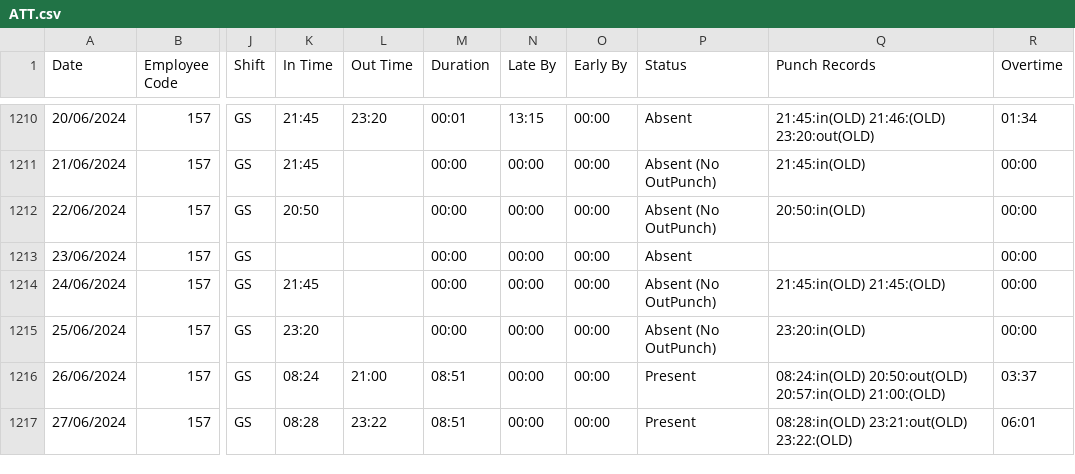
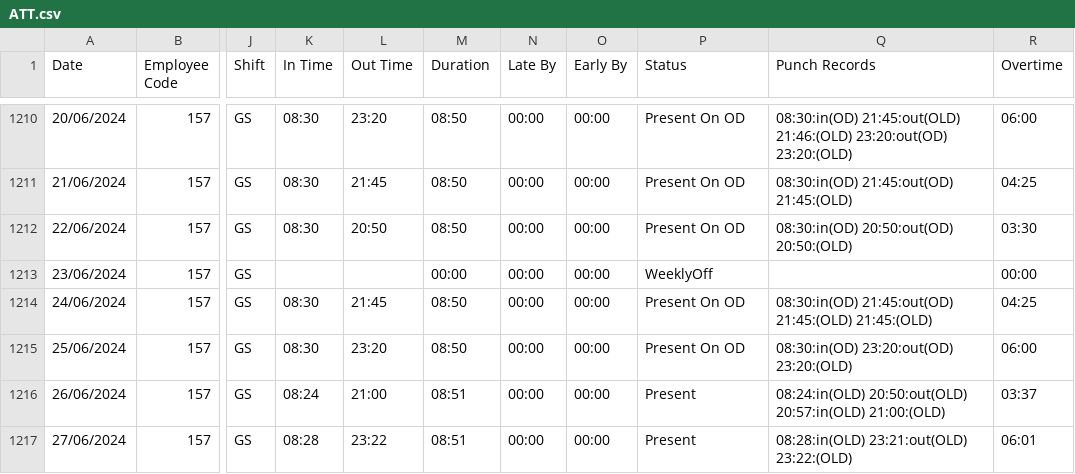
Before and after one commit to pragadheesh-raj/Presence-Ledger, a CSV file: uploads/ATT.csv, drawn as a sheet; only a part is shown, gaps mark what is left out; the diff covers the shown part only; the diff names each change by its address in the sheet, - before the commit and + after, or states it on an @@ line.

```diff
--- a/uploads/ATT.csv
+++ b/uploads/ATT.csv
-K1210:K1211 (In Time): 21:45
+K1210:K1211 (In Time): 08:30
-M1210 (Duration): 00:01
+M1210 (Duration): 08:50
-N1210 (Late By): 13:15
+N1210 (Late By): 00:00
-P1210 (Status): Absent
+P1210 (Status): Present On OD
-Q1210 (Punch Records): 21:45:in(OLD) 21:46:(OLD) 23:20:out(OLD)
+Q1210 (Punch Records): 08:30:in(OD) 21:45:out(OLD) 21:46:(OLD) 23:20:out(OD) 23:20:(OLD)
-R1210 (Overtime): 01:34
+R1210 (Overtime): 06:00
-L1211 (Out Time): (empty)
+L1211 (Out Time): 21:45
-M1211:M1212 (Duration): 00:00
+M1211:M1212 (Duration): 08:50
-P1211:P1212 (Status): Absent (No OutPunch)
+P1211:P1212 (Status): Present On OD
-Q1211 (Punch Records): 21:45:in(OLD)
+Q1211 (Punch Records): 08:30:in(OD) 21:45:out(OD) 21:45:(OLD)
-R1211 (Overtime): 00:00
+R1211 (Overtime): 04:25
-K1212 (In Time): 20:50
+K1212 (In Time): 08:30
-L1212 (Out Time): (empty)
+L1212 (Out Time): 20:50
-Q1212 (Punch Records): 20:50:in(OLD)
+Q1212 (Punch Records): 08:30:in(OD) 20:50:out(OD) 20:50:(OLD)
-R1212 (Overtime): 00:00
+R1212 (Overtime): 03:30
-P1213 (Status): Absent
+P1213 (Status): WeeklyOff
-K1214 (In Time): 21:45
+K1214 (In Time): 08:30
-L1214 (Out Time): (empty)
+L1214 (Out Time): 21:45
-M1214:M1215 (Duration): 00:00
+M1214:M1215 (Duration): 08:50
-P1214:P1215 (Status): Absent (No OutPunch)
+P1214:P1215 (Status): Present On OD
-Q1214 (Punch Records): 21:45:in(OLD) 21:45:(OLD)
+Q1214 (Punch Records): 08:30:in(OD) 21:45:out(OD) 21:45:(OLD) 21:45:(OLD)
-R1214 (Overtime): 00:00
+R1214 (Overtime): 04:25
-K1215 (In Time): 23:20
+K1215 (In Time): 08:30
-L1215 (Out Time): (empty)
+L1215 (Out Time): 23:20
-Q1215 (Punch Records): 23:20:in(OLD)
+Q1215 (Punch Records): 08:30:in(OD) 23:20:out(OD) 23:20:(OLD)
-R1215 (Overtime): 00:00
+R1215 (Overtime): 06:00
```
Also changed, not shown: 36 edited cells elsewhere in this file, uploads/Calc.csv.
